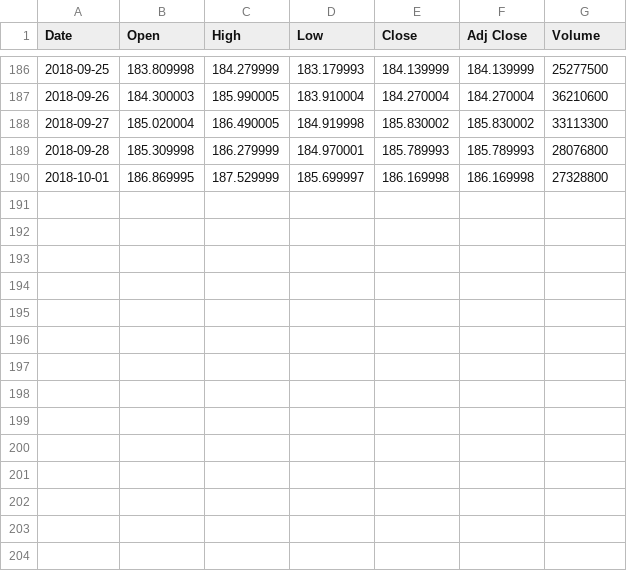
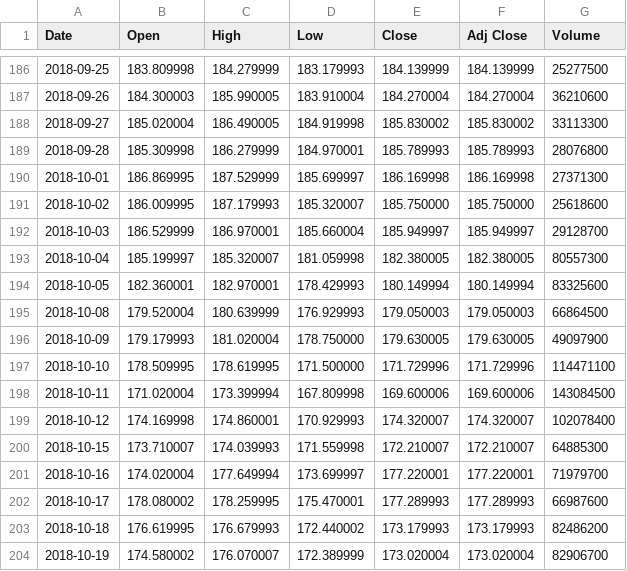
Before and after one commit to xmwalex/swb, a CSV file: QQQ2018.csv, drawn as a sheet; only a part is shown, gaps mark what is left out.

```diff
--- a/QQQ2018.csv
+++ b/QQQ2018.csv
@@ -189,2 +189,16 @@ Date,Open,High,Low,Close,Adj Close,Volume
 2018-09-28,185.309998,186.279999,184.970001,185.789993,185.789993,28076800
-2018-10-01,186.869995,187.529999,185.699997,186.169998,186.169998,27328800
+2018-10-01,186.869995,187.529999,185.699997,186.169998,186.169998,27371300
+2018-10-02,186.009995,187.179993,185.320007,185.750000,185.750000,25618600
+2018-10-03,186.529999,186.970001,185.660004,185.949997,185.949997,29128700
+2018-10-04,185.199997,185.320007,181.059998,182.380005,182.380005,80557300
+2018-10-05,182.360001,182.970001,178.429993,180.149994,180.149994,83325600
+2018-10-08,179.520004,180.639999,176.929993,179.050003,179.050003,66864500
+2018-10-09,179.179993,181.020004,178.750000,179.630005,179.630005,49097900
+2018-10-10,178.509995,178.619995,171.500000,171.729996,171.729996,114471100
+2018-10-11,171.020004,173.399994,167.809998,169.600006,169.600006,143084500
+2018-10-12,174.169998,174.860001,170.929993,174.320007,174.320007,102078400
+2018-10-15,173.710007,174.039993,171.559998,172.210007,172.210007,64885300
+2018-10-16,174.020004,177.649994,173.699997,177.220001,177.220001,71979700
+2018-10-17,178.080002,178.259995,175.470001,177.289993,177.289993,66987600
+2018-10-18,176.619995,176.679993,172.440002,173.179993,173.179993,82486200
+2018-10-19,174.580002,176.070007,172.389999,173.020004,173.020004,82906700
```
Also changed, not shown: QQQall0830.csv, 3 other files.
